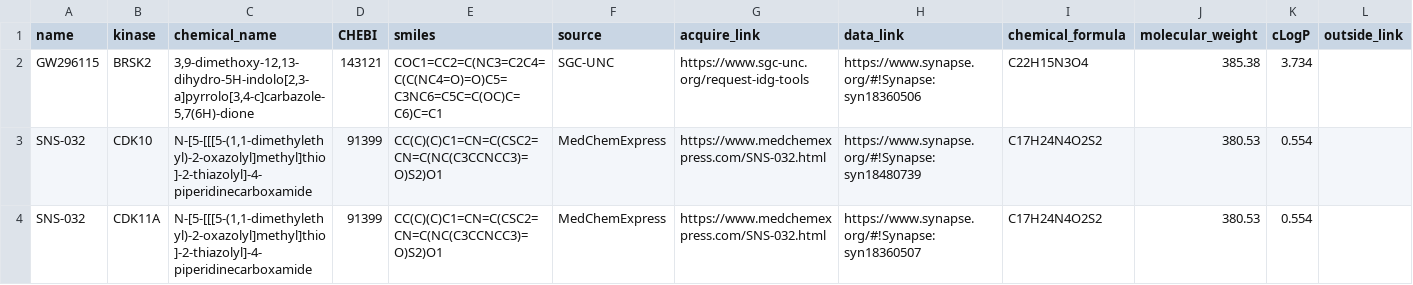
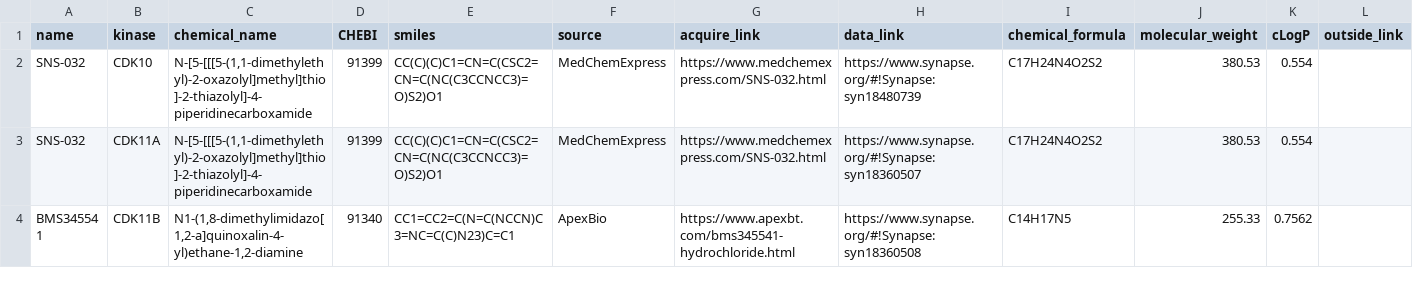
Before and after one commit to IDG-Kinase/darkkinasekb, a CSV file: data_sets/compounds.csv, drawn as a sheet; only a part is shown; the shorter side is filled out with more unchanged rows.

Commit message:
removing BRSK2 compound

```diff
--- a/data_sets/compounds.csv
+++ b/data_sets/compounds.csv
@@ -1,3 +1,2 @@
 name,kinase,chemical_name,CHEBI,smiles,source,acquire_link,data_link,chemical_formula,molecular_weight,cLogP,outside_link
-GW296115,BRSK2,"3,9-dimethoxy-12,13-dihydro-5H-indolo[2,3-a]pyrrolo[3,4-c]carbazole-5,7(6H)-dione",143121,COC1=CC2=C(NC3=C2C4=C(C(NC4=O)=O)C5=C3NC6=C5C=C(OC)C=C6)C=C1,SGC-UNC,https://www.sgc-unc.org/request-idg-tools,https://www.synapse.org/#!Synapse:syn18360506,C22H15N3O4,385.38,3.734,
 SNS-032,CDK10,"N-[5-[[[5-(1,1-dimethylethyl)-2-oxazolyl]methyl]thio]-2-thiazolyl]-4-piperidinecarboxamide",91399,CC(C)(C)C1=CN=C(CSC2=CN=C(NC(C3CCNCC3)=O)S2)O1,MedChemExpress,https://www.medchemexpress.com/SNS-032.html,https://www.synapse.org/#!Synapse:syn18480739,C17H24N4O2S2,380.53,0.554,
```
